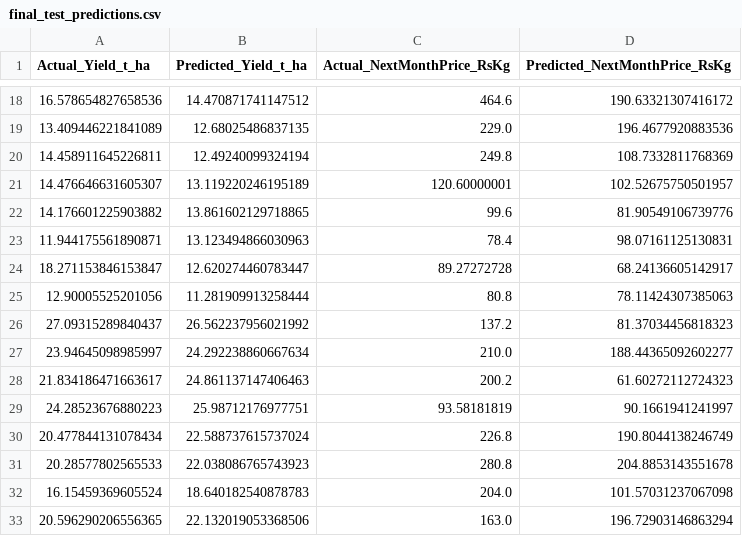
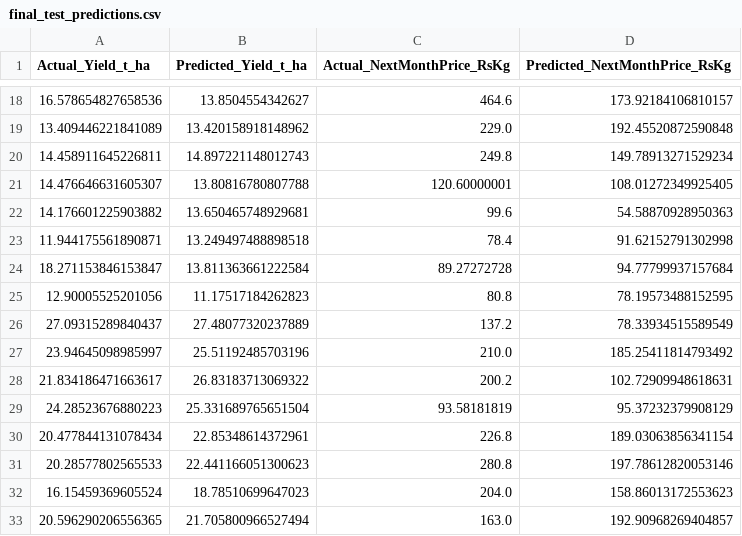
Before and after one commit to DTD-Wijesinghe/IT3091---Machine-Learning-Assignment, a CSV file: final_test_predictions.csv, drawn as a sheet; only a part is shown, gaps mark what is left out; the diff covers the shown part only.

```diff
--- a/final_test_predictions.csv
+++ b/final_test_predictions.csv
@@ -18,16 +18,16 @@ Actual_Yield_t_ha,Predicted_Yield_t_ha,Actual_NextMonthPrice_RsKg,Predicted_Next
-16.578654827658536,14.470871741147512,464.6,190.63321307416172
-13.409446221841089,12.68025486837135,229.0,196.4677920883536
-14.458911645226811,12.49240099324194,249.8,108.7332811768369
-14.476646631605307,13.119220246195189,120.60000001,102.52675750501957
-14.176601225903882,13.861602129718865,99.6,81.90549106739776
-11.944175561890871,13.123494866030963,78.4,98.07161125130831
-18.271153846153847,12.620274460783447,89.27272728,68.24136605142917
-12.90005525201056,11.281909913258444,80.8,78.11424307385063
-27.09315289840437,26.562237956021992,137.2,81.37034456818323
-23.94645098985997,24.292238860667634,210.0,188.44365092602277
-21.834186471663617,24.861137147406463,200.2,61.60272112724323
-24.28523676880223,25.98712176977751,93.58181819,90.1661941241997
-20.477844131078434,22.588737615737024,226.8,190.8044138246749
-20.28577802565533,22.038086765743923,280.8,204.8853143551678
-16.15459369605524,18.640182540878783,204.0,101.57031237067098
-20.596290206556365,22.132019053368506,163.0,196.72903146863294
+16.578654827658536,13.8504554342627,464.6,173.92184106810157
+13.409446221841089,13.420158918148962,229.0,192.45520872590848
+14.458911645226811,14.897221148012743,249.8,149.78913271529234
+14.476646631605307,13.80816780807788,120.60000001,108.01272349925405
+14.176601225903882,13.650465748929681,99.6,54.58870928950363
+11.944175561890871,13.249497488898518,78.4,91.62152791302998
+18.271153846153847,13.811363661222584,89.27272728,94.77799937157684
+12.90005525201056,11.17517184262823,80.8,78.19573488152595
+27.09315289840437,27.48077320237889,137.2,78.33934515589549
+23.94645098985997,25.51192485703196,210.0,185.25411814793492
+21.834186471663617,26.83183713069322,200.2,102.72909948618631
+24.28523676880223,25.331689765651504,93.58181819,95.37232379908129
+20.477844131078434,22.85348614372961,226.8,189.03063856341154
+20.28577802565533,22.441166051300623,280.8,197.78612820053146
+16.15459369605524,18.78510699647023,204.0,158.86013172553623
+20.596290206556365,21.705800966527494,163.0,192.90968269404857
```
Also changed, not shown: 108 edited cells elsewhere in this file, validation_model_comparison.csv, 7 other files.
